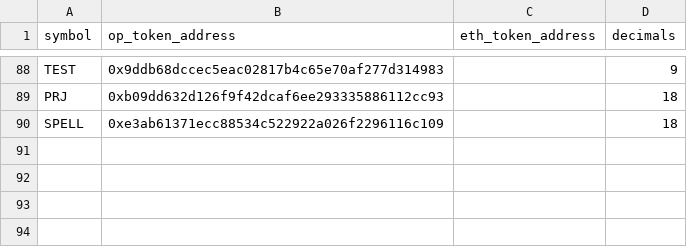
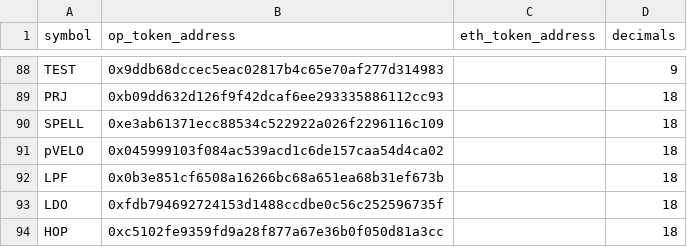
Before and after one commit to FlipsideCrypto/optimism-models, a CSV file: data/silver__velo_tokens_backup.csv, drawn as a sheet; only a part is shown, gaps mark what is left out; the diff names each change by its address in the sheet, - before the commit and + after, or states it on an @@ line.

Commit message:
add tokens

```diff
--- a/data/silver__velo_tokens_backup.csv
+++ b/data/silver__velo_tokens_backup.csv
+row 91: pVELO | 0x045999103f084ac539acd1c6de157caa54d4ca02 |  | 18
+row 92: LPF | 0x0b3e851cf6508a16266bc68a651ea68b31ef673b |  | 18
+row 93: LDO | 0xfdb794692724153d1488ccdbe0c56c252596735f |  | 18
+row 94: HOP | 0xc5102fe9359fd9a28f877a67e36b0f050d81a3cc |  | 18
```
